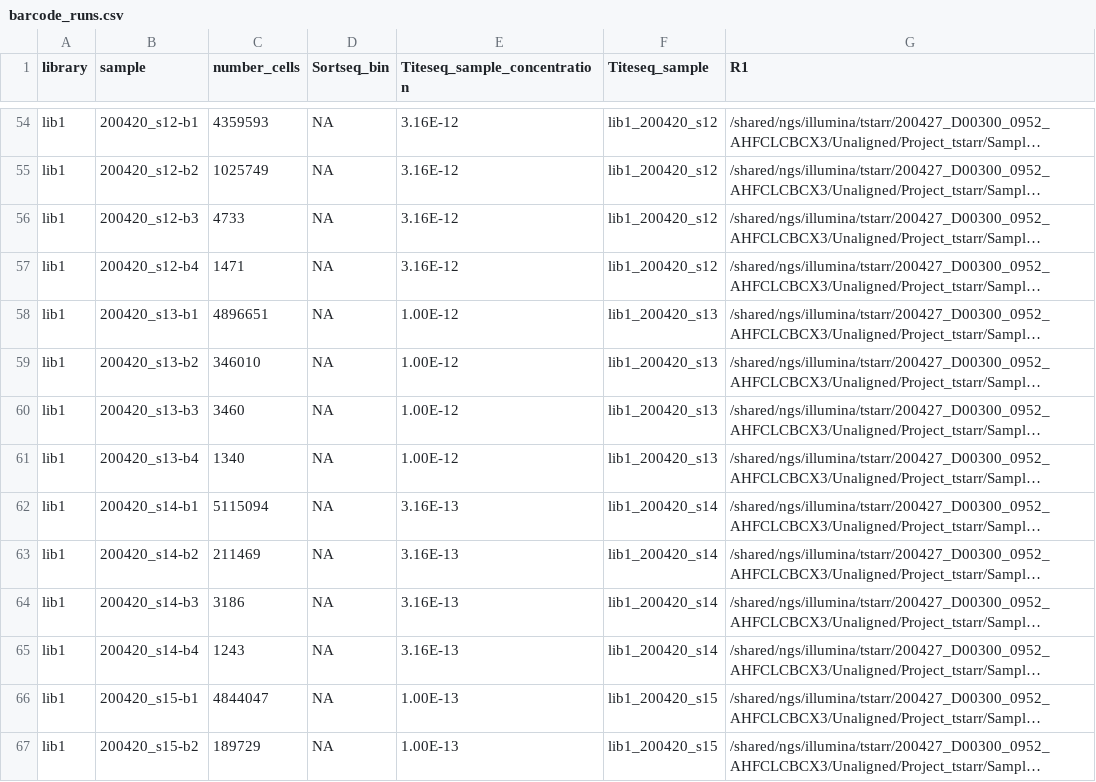
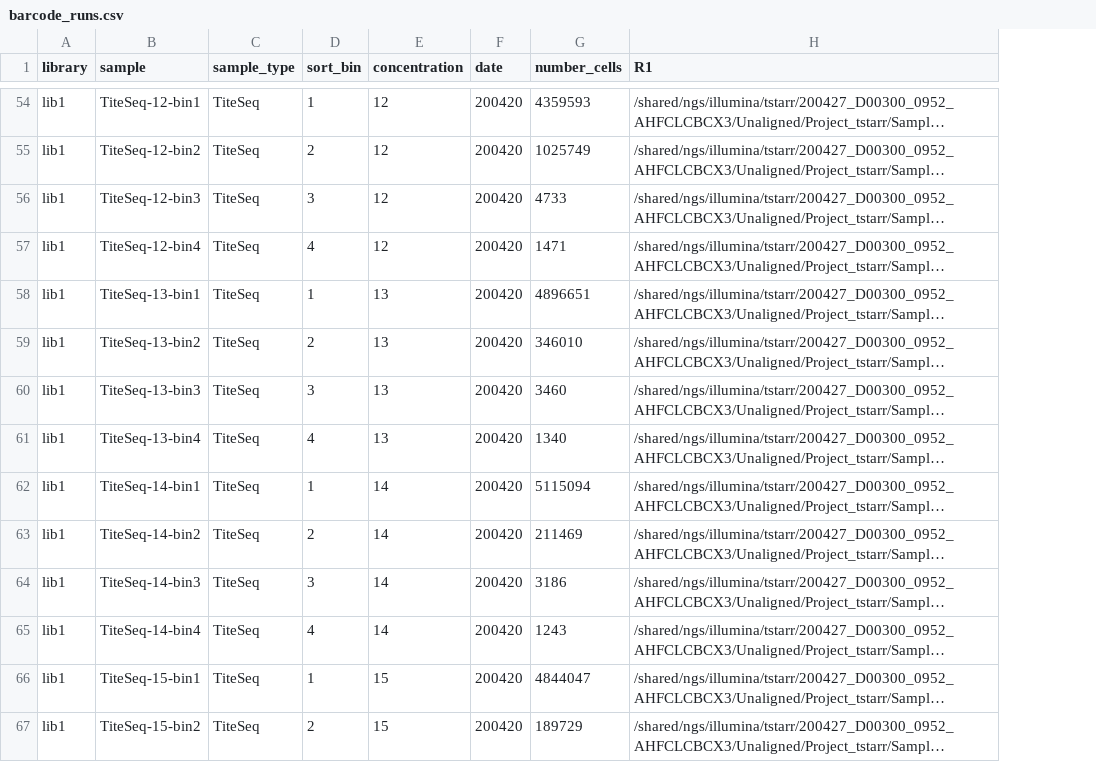
Before and after one commit to jbloomlab/SARS-CoV-2-RBD_DMS, a CSV file: data/barcode_runs.csv, drawn as a sheet; only a part is shown, gaps mark what is left out; long unchanged cells end in …; removed rows and columns are numbered as before the commit, all else as after; the diff covers the shown part only; the diff names each change by its address in the sheet, - before the commit and + after, or states it on an @@ line.

```diff
--- a/data/barcode_runs.csv
+++ b/data/barcode_runs.csv
+column C (sample_type), rows 54-67: all TiteSeq
+column D (sort_bin), rows 54-67: 1 | 2 | 3 | 4 | 1 | 2 | 3 | 4 | 1 | 2 | 3 | 4 | 1 | 2
+column E (concentration), rows 54-67: 12 | 12 | 12 | 12 | 13 | 13 | 13 | 13 | 14 | 14 | 14 | 14 | 15 | 15
+column F (date), rows 54-67: all 200420
-column D (Sortseq_bin), rows 54-67: all NA
-column E (Titeseq_sample_concentration), rows 54-67: 3.16E-12 | 3.16E-12 | 3.16E-12 | 3.16E-12 | 1.00E-12 | 1.00E-12 | 1.00E-12 | 1.00E-12 | 3.16E-13 | 3.16E-13 | 3.16E-13 | 3.16E-13 | 1.00E-13 | 1.00E-13
-column F (Titeseq_sample), rows 54-67: lib1_200420_s12 | lib1_200420_s12 | lib1_200420_s12 | lib1_200420_s12 | lib1_200420_s13 | lib1_200420_s13 | lib1_200420_s13 | lib1_200420_s13 | lib1_200420_s14 | lib1_200420_s14 | lib1_200420_s14 | lib1_200420_s14 | lib1_200420_s15 | lib1_200420_s15
-B54 (sample): 200420_s12-b1
+B54 (sample): TiteSeq-12-bin1
-B55 (sample): 200420_s12-b2
+B55 (sample): TiteSeq-12-bin2
-B56 (sample): 200420_s12-b3
+B56 (sample): TiteSeq-12-bin3
-B57 (sample): 200420_s12-b4
+B57 (sample): TiteSeq-12-bin4
-B58 (sample): 200420_s13-b1
+B58 (sample): TiteSeq-13-bin1
-B59 (sample): 200420_s13-b2
+B59 (sample): TiteSeq-13-bin2
-B60 (sample): 200420_s13-b3
+B60 (sample): TiteSeq-13-bin3
-B61 (sample): 200420_s13-b4
+B61 (sample): TiteSeq-13-bin4
-B62 (sample): 200420_s14-b1
+B62 (sample): TiteSeq-14-bin1
-B63 (sample): 200420_s14-b2
+B63 (sample): TiteSeq-14-bin2
-B64 (sample): 200420_s14-b3
+B64 (sample): TiteSeq-14-bin3
-B65 (sample): 200420_s14-b4
+B65 (sample): TiteSeq-14-bin4
-B66 (sample): 200420_s15-b1
+B66 (sample): TiteSeq-15-bin1
-B67 (sample): 200420_s15-b2
+B67 (sample): TiteSeq-15-bin2
```
Also changed, not shown: 122 edited cells elsewhere in this file, 3 other files.
